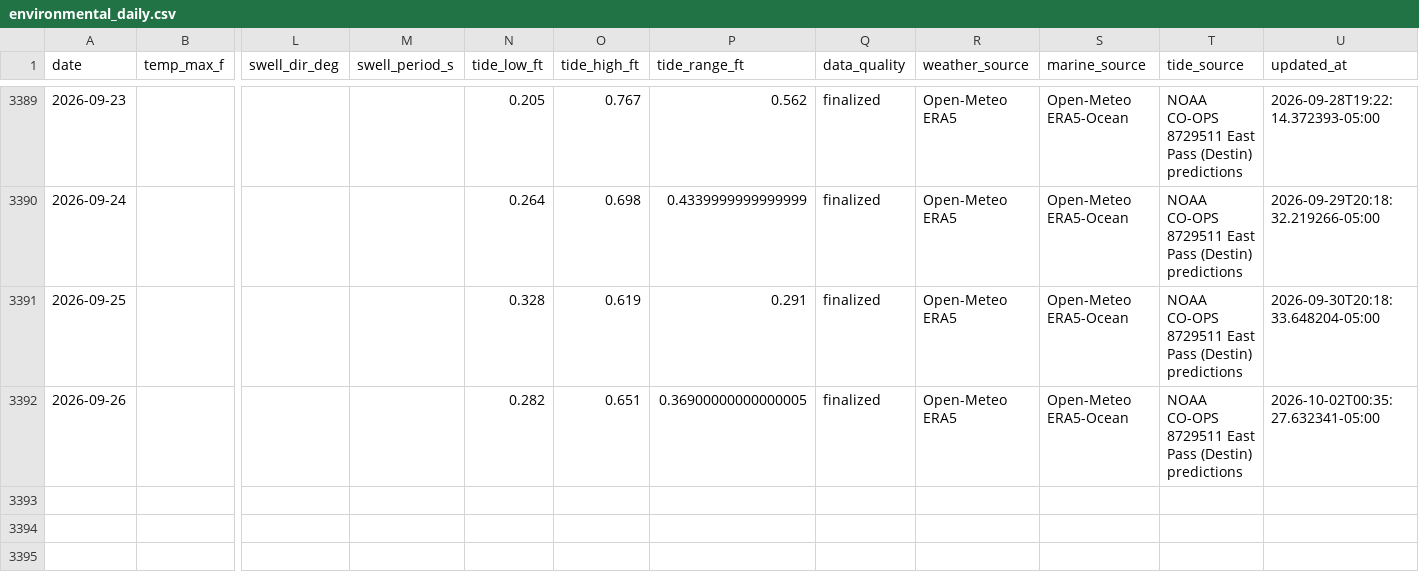
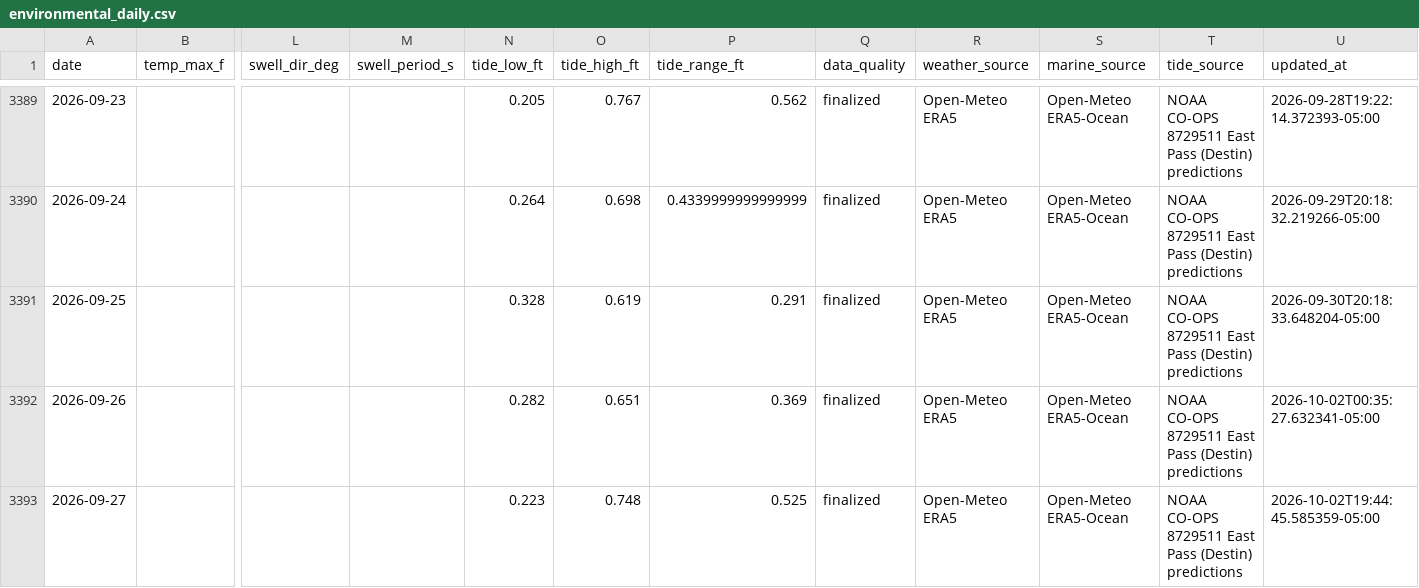
Before and after one commit to DCMedic/safe2swimpcb, a CSV file: data/okaloosa-island/environmental_daily.csv, drawn as a sheet; only a part is shown, gaps mark what is left out; rows hold the shown columns only; the diff names each change by its address in the sheet, - before the commit and + after, or states it on an @@ line.

```diff
--- a/data/okaloosa-island/environmental_daily.csv
+++ b/data/okaloosa-island/environmental_daily.csv
-P3392 (tide_range_ft): 0.36900000000000005
+P3392 (tide_range_ft): 0.369
+row 3393: 2026-09-27 |  |  |  | 0.223 | 0.748 | 0.525 | finalized | Open-Meteo ERA5 | Open-Meteo ERA5-Ocean | NOAA CO-OPS 8729511 East Pass (Destin) predictions | 2026-10-02T19:44:45.585359-05:00
```
Also changed, not shown: data/destin/environmental_daily.csv, data/navarre-beach/environmental_daily.csv, 17 other files.
